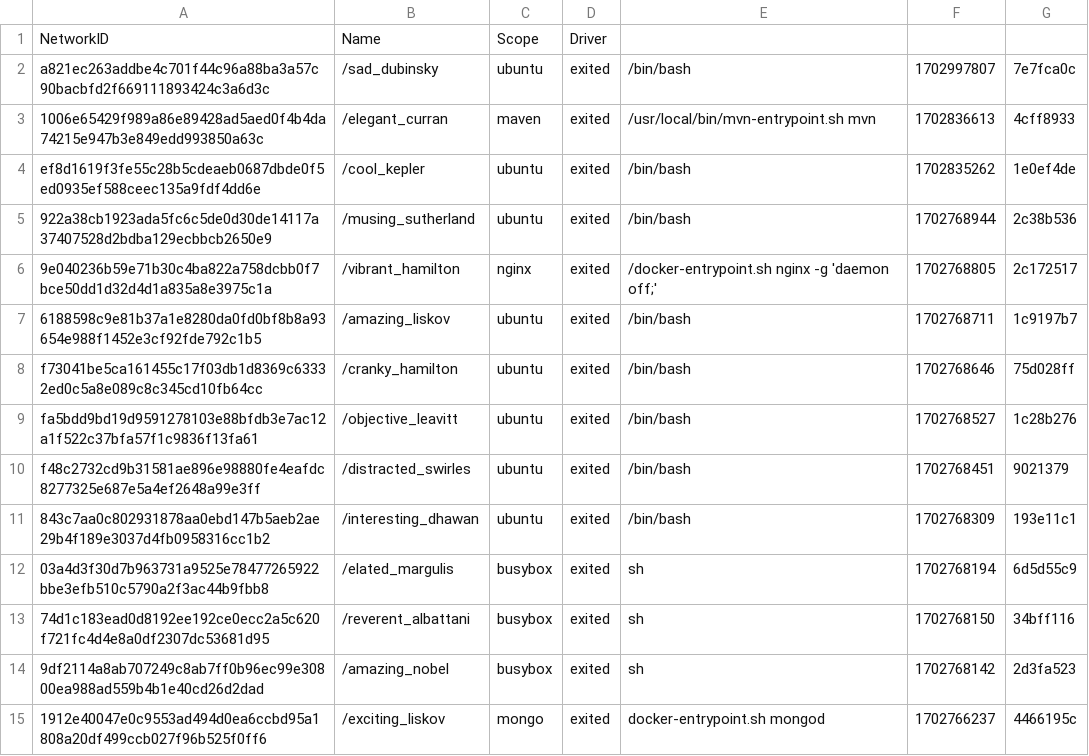
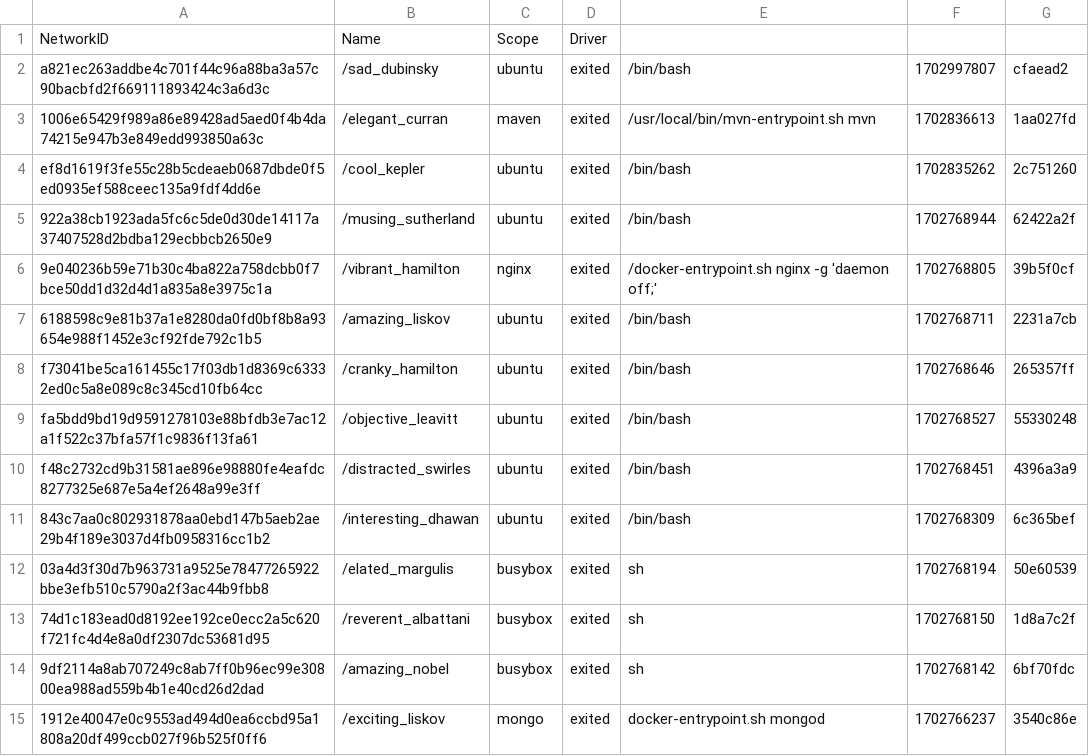
Before and after one commit to konstantopoulosk/MavenDocker-NullProject, a CSV file: Networks.csv, drawn as a sheet; only a part is shown; the diff covers the shown part only.

```diff
--- a/Networks.csv
+++ b/Networks.csv
@@ -1,15 +1,15 @@
 "NetworkID","Name","Scope","Driver"
-"a821ec263addbe4c701f44c96a88ba3a57c90bacbfd2f669111893424c3a6d3c","/sad_dubinsky","ubuntu","exited","/bin/bash","1702997807","7e7fca0c"
-"1006e65429f989a86e89428ad5aed0f4b4da74215e947b3e849edd993850a63c","/elegant_curran","maven","exited","/usr/local/bin/mvn-entrypoint.sh mvn","1702836613","4cff8933"
-"ef8d1619f3fe55c28b5cdeaeb0687dbde0f5ed0935ef588ceec135a9fdf4dd6e","/cool_kepler","ubuntu","exited","/bin/bash","1702835262","1e0ef4de"
-"922a38cb1923ada5fc6c5de0d30de14117a37407528d2bdba129ecbbcb2650e9","/musing_sutherland","ubuntu","exited","/bin/bash","1702768944","2c38b536"
-"9e040236b59e71b30c4ba822a758dcbb0f7bce50dd1d32d4d1a835a8e3975c1a","/vibrant_hamilton","nginx","exited","/docker-entrypoint.sh nginx -g 'daemon off;'","1702768805","2c172517"
-"6188598c9e81b37a1e8280da0fd0bf8b8a93654e988f1452e3cf92fde792c1b5","/amazing_liskov","ubuntu","exited","/bin/bash","1702768711","1c9197b7"
-"f73041be5ca161455c17f03db1d8369c63332ed0c5a8e089c8c345cd10fb64cc","/cranky_hamilton","ubuntu","exited","/bin/bash","1702768646","75d028ff"
-"fa5bdd9bd19d9591278103e88bfdb3e7ac12a1f522c37bfa57f1c9836f13fa61","/objective_leavitt","ubuntu","exited","/bin/bash","1702768527","1c28b276"
-"f48c2732cd9b31581ae896e98880fe4eafdc8277325e687e5a4ef2648a99e3ff","/distracted_swirles","ubuntu","exited","/bin/bash","1702768451","9021379"
-"843c7aa0c802931878aa0ebd147b5aeb2ae29b4f189e3037d4fb0958316cc1b2","/interesting_dhawan","ubuntu","exited","/bin/bash","1702768309","193e11c1"
-"03a4d3f30d7b963731a9525e78477265922bbe3efb510c5790a2f3ac44b9fbb8","/elated_margulis","busybox","exited","sh","1702768194","6d5d55c9"
-"74d1c183ead0d8192ee192ce0ecc2a5c620f721fc4d4e8a0df2307dc53681d95","/reverent_albattani","busybox","exited","sh","1702768150","34bff116"
-"9df2114a8ab707249c8ab7ff0b96ec99e30800ea988ad559b4b1e40cd26d2dad","/amazing_nobel","busybox","exited","sh","1702768142","2d3fa523"
-"1912e40047e0c9553ad494d0ea6ccbd95a1808a20df499ccb027f96b525f0ff6","/exciting_liskov","mongo","exited","docker-entrypoint.sh mongod","1702766237","4466195c"
+"a821ec263addbe4c701f44c96a88ba3a57c90bacbfd2f669111893424c3a6d3c","/sad_dubinsky","ubuntu","exited","/bin/bash","1702997807","cfaead2"
+"1006e65429f989a86e89428ad5aed0f4b4da74215e947b3e849edd993850a63c","/elegant_curran","maven","exited","/usr/local/bin/mvn-entrypoint.sh mvn","1702836613","1aa027fd"
+"ef8d1619f3fe55c28b5cdeaeb0687dbde0f5ed0935ef588ceec135a9fdf4dd6e","/cool_kepler","ubuntu","exited","/bin/bash","1702835262","2c751260"
+"922a38cb1923ada5fc6c5de0d30de14117a37407528d2bdba129ecbbcb2650e9","/musing_sutherland","ubuntu","exited","/bin/bash","1702768944","62422a2f"
+"9e040236b59e71b30c4ba822a758dcbb0f7bce50dd1d32d4d1a835a8e3975c1a","/vibrant_hamilton","nginx","exited","/docker-entrypoint.sh nginx -g 'daemon off;'","1702768805","39b5f0cf"
+"6188598c9e81b37a1e8280da0fd0bf8b8a93654e988f1452e3cf92fde792c1b5","/amazing_liskov","ubuntu","exited","/bin/bash","1702768711","2231a7cb"
+"f73041be5ca161455c17f03db1d8369c63332ed0c5a8e089c8c345cd10fb64cc","/cranky_hamilton","ubuntu","exited","/bin/bash","1702768646","265357ff"
+"fa5bdd9bd19d9591278103e88bfdb3e7ac12a1f522c37bfa57f1c9836f13fa61","/objective_leavitt","ubuntu","exited","/bin/bash","1702768527","55330248"
+"f48c2732cd9b31581ae896e98880fe4eafdc8277325e687e5a4ef2648a99e3ff","/distracted_swirles","ubuntu","exited","/bin/bash","1702768451","4396a3a9"
+"843c7aa0c802931878aa0ebd147b5aeb2ae29b4f189e3037d4fb0958316cc1b2","/interesting_dhawan","ubuntu","exited","/bin/bash","1702768309","6c365bef"
+"03a4d3f30d7b963731a9525e78477265922bbe3efb510c5790a2f3ac44b9fbb8","/elated_margulis","busybox","exited","sh","1702768194","50e60539"
+"74d1c183ead0d8192ee192ce0ecc2a5c620f721fc4d4e8a0df2307dc53681d95","/reverent_albattani","busybox","exited","sh","1702768150","1d8a7c2f"
+"9df2114a8ab707249c8ab7ff0b96ec99e30800ea988ad559b4b1e40cd26d2dad","/amazing_nobel","busybox","exited","sh","1702768142","6bf70fdc"
+"1912e40047e0c9553ad494d0ea6ccbd95a1808a20df499ccb027f96b525f0ff6","/exciting_liskov","mongo","exited","docker-entrypoint.sh mongod","1702766237","3540c86e"
```
Also changed, not shown: 26 edited cells elsewhere in this file, Volumes.csv, 4 other files.
